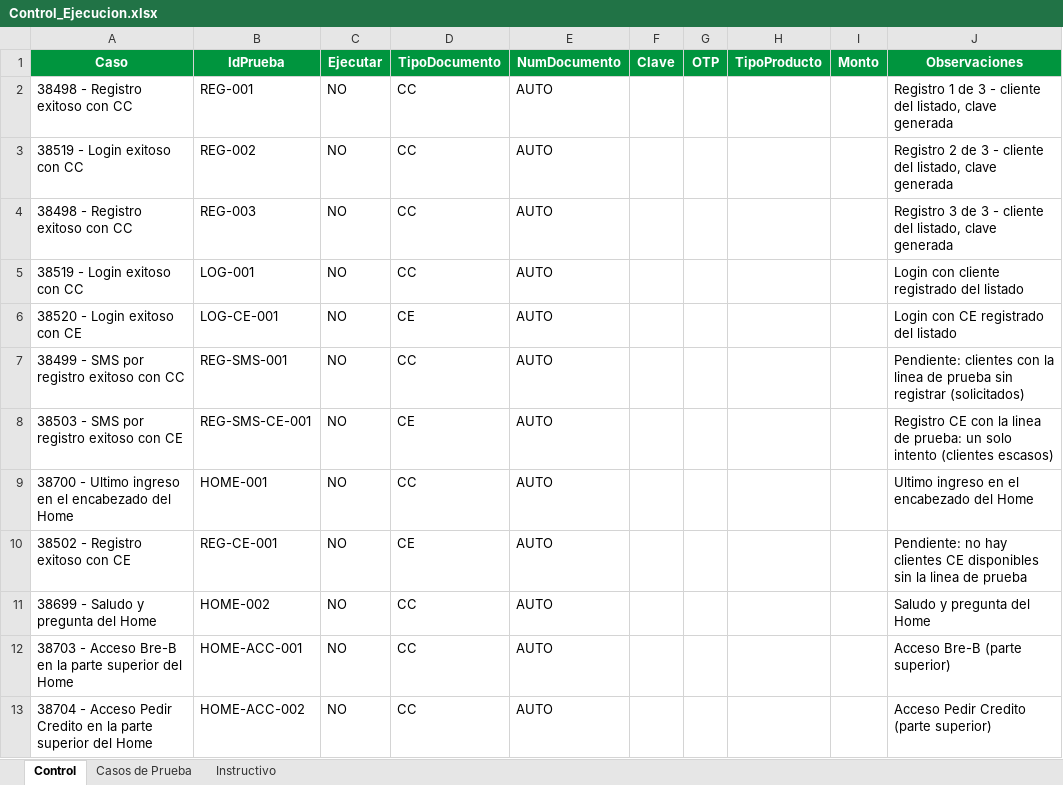
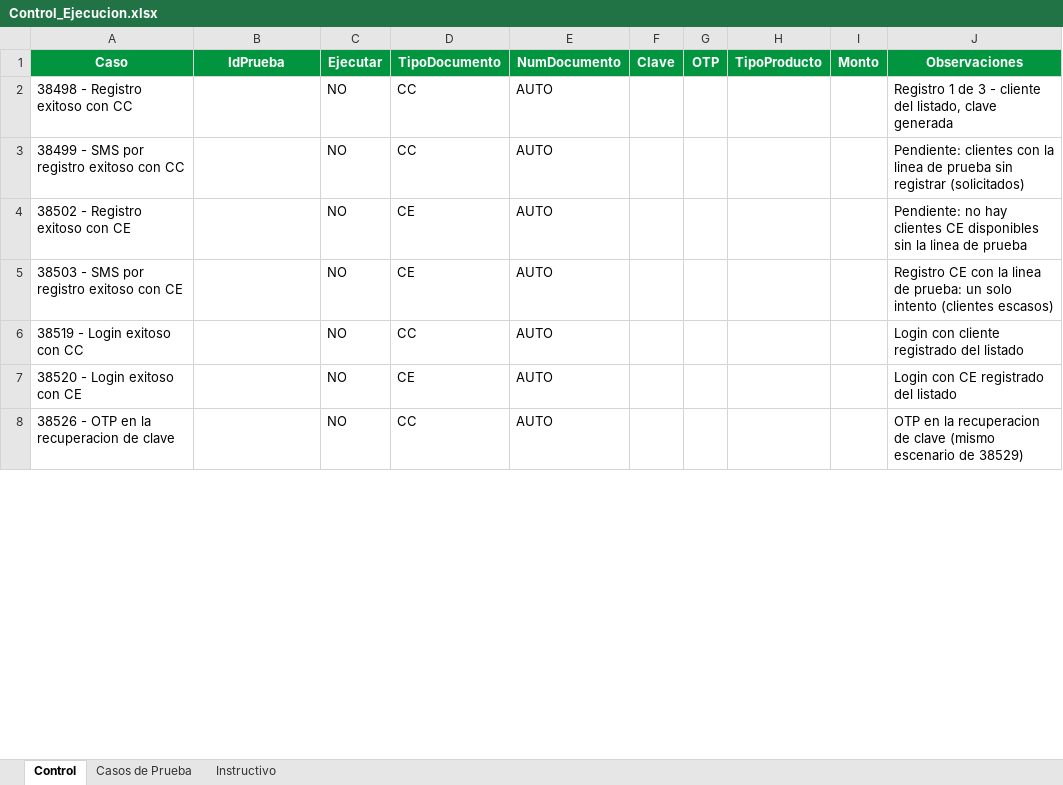
Before and after one commit to jfonsecaGreenSQA/ATM_AppMovil_MiBanco, an Excel workbook: control/Control_Ejecucion.xlsx, sheet Control, drawn as a sheet; only a part is shown; values as stored, in another font and other column widths than the file's, no borders; removed rows and columns are numbered as before the commit, all else as after; the diff covers the shown part only; the diff names each change by its address in the sheet, - before the commit and + after, or states it on an @@ line.

```diff
--- a/control/Control_Ejecucion.xlsx (sheet Control)
+++ b/control/Control_Ejecucion.xlsx (sheet Control)
-B2 (IdPrueba): REG-001
+B2 (IdPrueba): (empty)
-row 3: 38519 - Login exitoso con CC | REG-002 | NO | CC | AUTO |  |  |  |  | Registro 2 de 3 - cliente del listado, clave generada
-row 4: 38498 - Registro exitoso con CC | REG-003 | NO | CC | AUTO |  |  |  |  | Registro 3 de 3 - cliente del listado, clave generada
-row 5: 38519 - Login exitoso con CC | LOG-001 | NO | CC | AUTO |  |  |  |  | Login con cliente registrado del listado
-row 6: 38520 - Login exitoso con CE | LOG-CE-001 | NO | CE | AUTO |  |  |  |  | Login con CE registrado del listado
-B3 (IdPrueba): REG-SMS-001
+B3 (IdPrueba): (empty)
+row 4: 38502 - Registro exitoso con CE |  | NO | CE | AUTO |  |  |  |  | Pendiente: no hay clientes CE disponibles sin la linea de prueba
-B5 (IdPrueba): REG-SMS-CE-001
+B5 (IdPrueba): (empty)
-A6 (Caso): 38700 - Ultimo ingreso en el encabezado del Home
+A6 (Caso): 38519 - Login exitoso con CC
-B6 (IdPrueba): HOME-001
+B6 (IdPrueba): (empty)
-J6 (Observaciones): Ultimo ingreso en el encabezado del Home
+J6 (Observaciones): Login con cliente registrado del listado
-A7 (Caso): 38502 - Registro exitoso con CE
+A7 (Caso): 38520 - Login exitoso con CE
-B7 (IdPrueba): REG-CE-001
+B7 (IdPrueba): (empty)
-J7 (Observaciones): Pendiente: no hay clientes CE disponibles sin la linea de prueba
+J7 (Observaciones): Login con CE registrado del listado
-row 11: 38699 - Saludo y pregunta del Home | HOME-002 | NO | CC | AUTO |  |  |  |  | Saludo y pregunta del Home
-row 12: 38703 - Acceso Bre-B en la parte superior del Home | HOME-ACC-001 | NO | CC | AUTO |  |  |  |  | Acceso Bre-B (parte superior)
-A8 (Caso): 38704 - Acceso Pedir Credito en la parte superior del Home
+A8 (Caso): 38526 - OTP en la recuperacion de clave
-B8 (IdPrueba): HOME-ACC-002
+B8 (IdPrueba): (empty)
-J8 (Observaciones): Acceso Pedir Credito (parte superior)
+J8 (Observaciones): OTP en la recuperacion de clave (mismo escenario de 38529)
```
Also changed, not shown: 6 added rows, 19 removed rows and 43 edited cells elsewhere in this sheet, sheet Instructivo, 9 other files.
